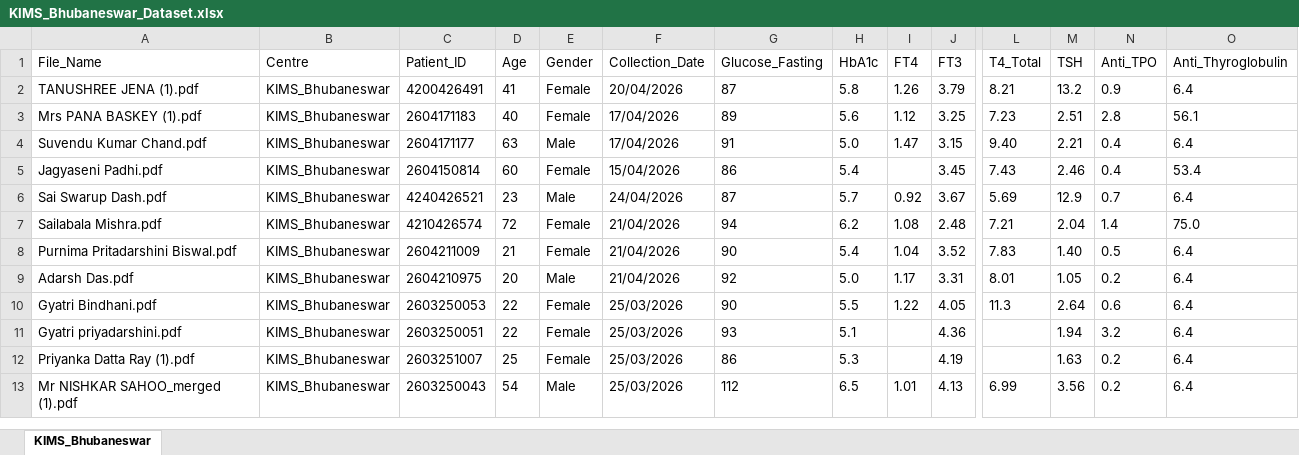
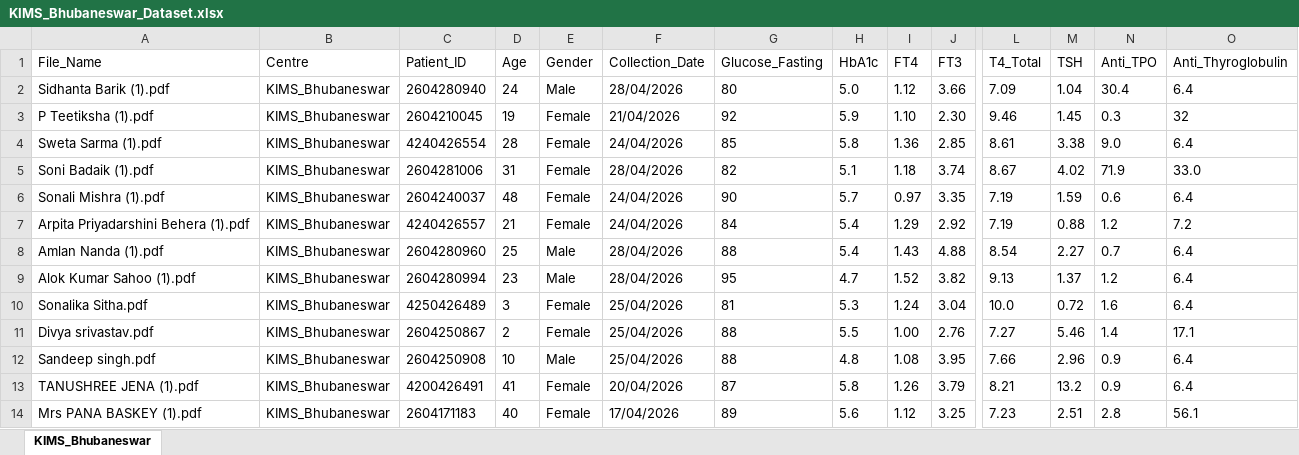
Before and after one commit to Chirag-Sharmaaa/teriip-dashboard, an Excel workbook: data/centres/KIMS_Bhubaneswar_Dataset.xlsx, sheet KIMS_Bhubaneswar, drawn as a sheet; only a part is shown, gaps mark what is left out; the shorter side is filled out with more unchanged rows; values as stored, in another font and other column widths than the file's, no borders; rows hold the shown columns only; the diff names each change by its address in the sheet, - before the commit and + after, or states it on an @@ line.

```diff
--- a/data/centres/KIMS_Bhubaneswar_Dataset.xlsx (sheet KIMS_Bhubaneswar)
+++ b/data/centres/KIMS_Bhubaneswar_Dataset.xlsx (sheet KIMS_Bhubaneswar)
+row 2: Sidhanta Barik (1).pdf | KIMS_Bhubaneswar | 2604280940 | 24 | Male | 28/04/2026 | 80 | 5.0 | 1.12 | 3.66 | 7.09 | 1.04 | 30.4 | 6.4
+row 3: P Teetiksha (1).pdf | KIMS_Bhubaneswar | 2604210045 | 19 | Female | 21/04/2026 | 92 | 5.9 | 1.10 | 2.30 | 9.46 | 1.45 | 0.3 | 32
+row 4: Sweta Sarma (1).pdf | KIMS_Bhubaneswar | 4240426554 | 28 | Female | 24/04/2026 | 85 | 5.8 | 1.36 | 2.85 | 8.61 | 3.38 | 9.0 | 6.4
+row 5: Soni Badaik (1).pdf | KIMS_Bhubaneswar | 2604281006 | 31 | Female | 28/04/2026 | 82 | 5.1 | 1.18 | 3.74 | 8.67 | 4.02 | 71.9 | 33.0
+row 6: Sonali Mishra (1).pdf | KIMS_Bhubaneswar | 2604240037 | 48 | Female | 24/04/2026 | 90 | 5.7 | 0.97 | 3.35 | 7.19 | 1.59 | 0.6 | 6.4
+row 7: Arpita Priyadarshini Behera (1).pdf | KIMS_Bhubaneswar | 4240426557 | 21 | Female | 24/04/2026 | 84 | 5.4 | 1.29 | 2.92 | 7.19 | 0.88 | 1.2 | 7.2
+row 8: Amlan Nanda (1).pdf | KIMS_Bhubaneswar | 2604280960 | 25 | Male | 28/04/2026 | 88 | 5.4 | 1.43 | 4.88 | 8.54 | 2.27 | 0.7 | 6.4
+row 9: Alok Kumar Sahoo (1).pdf | KIMS_Bhubaneswar | 2604280994 | 23 | Male | 28/04/2026 | 95 | 4.7 | 1.52 | 3.82 | 9.13 | 1.37 | 1.2 | 6.4
+row 10: Sonalika Sitha.pdf | KIMS_Bhubaneswar | 4250426489 | 3 | Female | 25/04/2026 | 81 | 5.3 | 1.24 | 3.04 | 10.0 | 0.72 | 1.6 | 6.4
+row 11: Divya srivastav.pdf | KIMS_Bhubaneswar | 2604250867 | 2 | Female | 25/04/2026 | 88 | 5.5 | 1.00 | 2.76 | 7.27 | 5.46 | 1.4 | 17.1
+row 12: Sandeep singh.pdf | KIMS_Bhubaneswar | 2604250908 | 10 | Male | 25/04/2026 | 88 | 4.8 | 1.08 | 3.95 | 7.66 | 2.96 | 0.9 | 6.4
```
Also changed, not shown: data/centres/JSS_Mysore_Dataset.xlsx, 3 other files.
